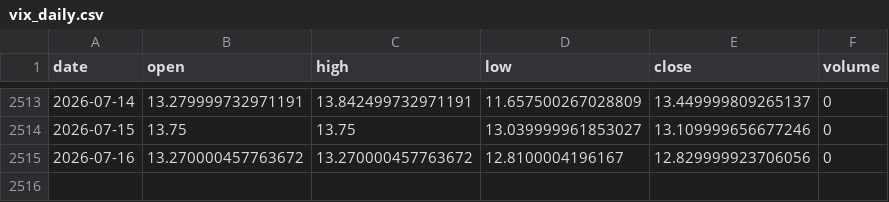
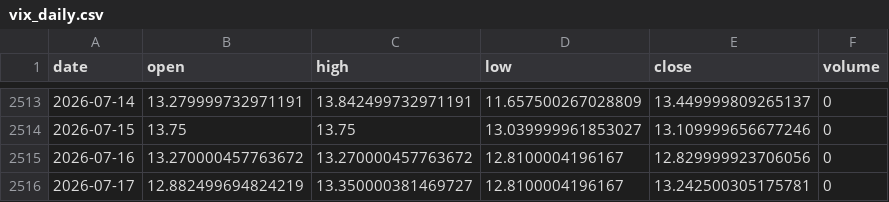
Before and after one commit to pravindev666/SpreadGuard-V24-Algorithmic-Nifty-Options-Engine, a CSV file: data/vix_daily.csv, drawn as a sheet; only a part is shown, gaps mark what is left out; the diff names each change by its address in the sheet, - before the commit and + after, or states it on an @@ line.

```diff
--- a/data/vix_daily.csv
+++ b/data/vix_daily.csv
+row 2516: 2026-07-17 | 12.882499694824219 | 13.350000381469727 | 12.8100004196167 | 13.242500305175781 | 0
```
Also changed, not shown: data/nifty_daily.csv, 2 other files.
